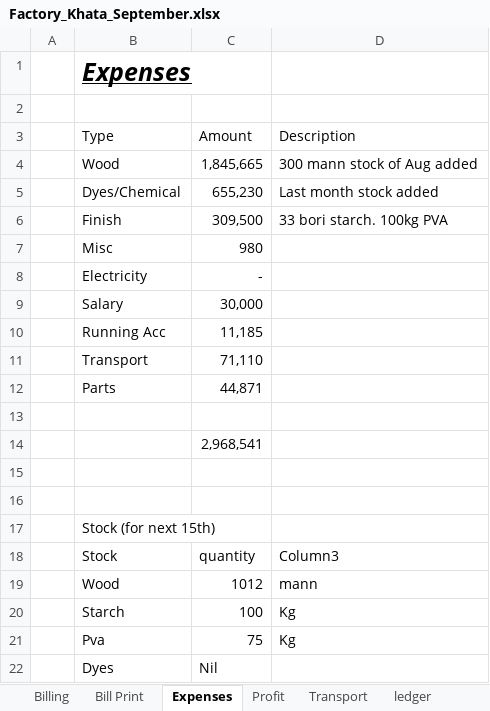
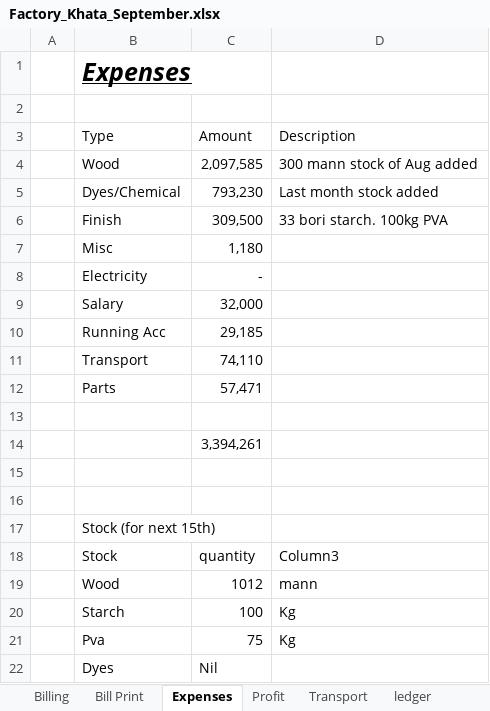
Before and after one commit to omerrazzaq4/AlHamd_Sept, an Excel workbook: Factory_Khata_September.xlsx, sheet Expenses, drawn as a sheet; values as stored, in another font and other column widths than the file's, no borders; table styles not drawn; the diff names each change by its address in the sheet, - before the commit and + after, or states it on an @@ line.

```diff
--- a/Factory_Khata_September.xlsx (sheet Expenses)
+++ b/Factory_Khata_September.xlsx (sheet Expenses)
-C4 (Amount): 1,845,665
+C4 (Amount): 2,097,585
-C5 (Amount): 655,230
+C5 (Amount): 793,230
-C7 (Amount): 980
+C7 (Amount): 1,180
-C9 (Amount): 30,000
+C9 (Amount): 32,000
-C10 (Amount): 11,185
+C10 (Amount): 29,185
-C11 (Amount): 71,110
+C11 (Amount): 74,110
-C12 (Amount): 44,871
+C12 (Amount): 57,471
-C14 (Amount): 2,968,541
+C14 (Amount): 3,394,261
```
Also changed, not shown: sheet Wood, sheet Cashbook, sheet ledger, sheet Billing, sheet pivot, sheet Profit, 6 more sheets, hidden cells, charts or pictures.
